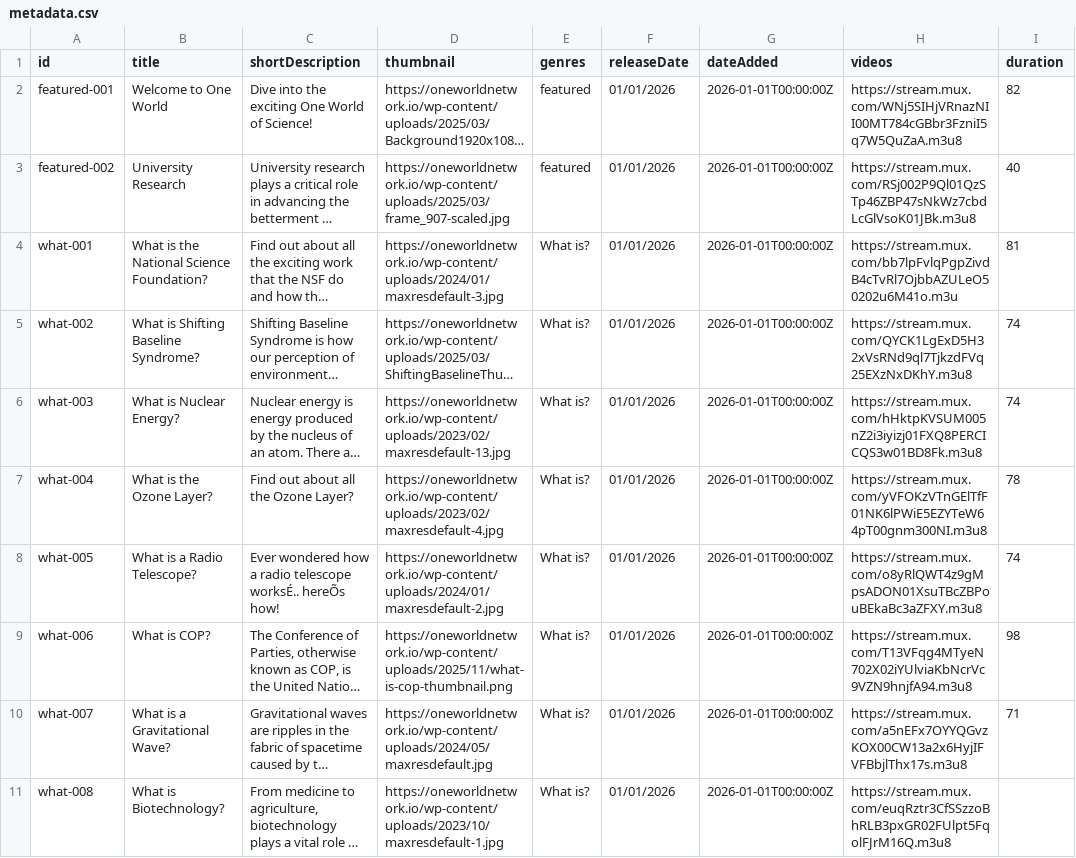
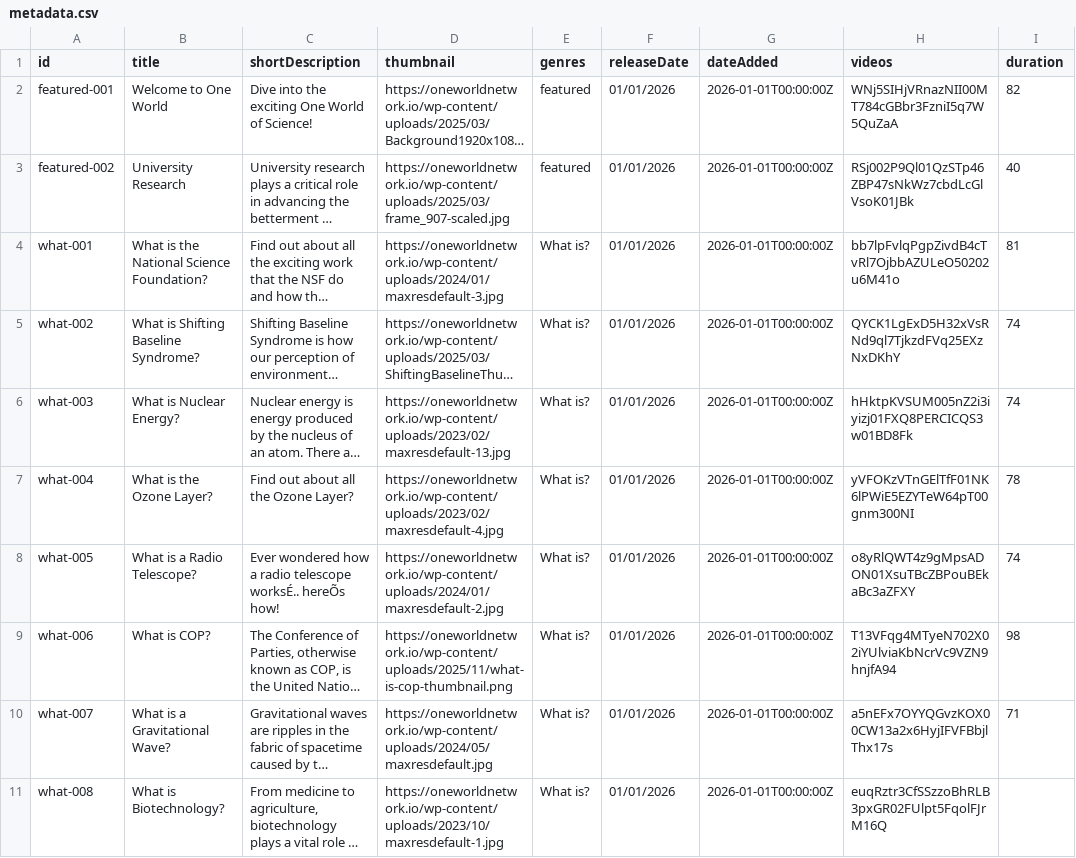
Before and after one commit to MattiDucati/own-boku-feed, a CSV file: metadata.csv, drawn as a sheet; only a part is shown; long unchanged cells end in …; the diff covers the shown part only; the diff names each change by its address in the sheet, - before the commit and + after, or states it on an @@ line.

Commit message:
Update metadata.csv

```diff
--- a/metadata.csv
+++ b/metadata.csv
-H2 (videos): https://stream.mux.com/WNj5SIHjVRnazNII00MT784cGBbr3FzniI5q7W5QuZaA.m3u8
+H2 (videos): WNj5SIHjVRnazNII00MT784cGBbr3FzniI5q7W5QuZaA
-H3 (videos): https://stream.mux.com/RSj002P9Ql01QzSTp46ZBP47sNkWz7cbdLcGlVsoK01JBk.m3u8
+H3 (videos): RSj002P9Ql01QzSTp46ZBP47sNkWz7cbdLcGlVsoK01JBk
-H4 (videos): https://stream.mux.com/bb7lpFvlqPgpZivdB4cTvRl7OjbbAZULeO50202u6M41o.m3u
+H4 (videos): bb7lpFvlqPgpZivdB4cTvRl7OjbbAZULeO50202u6M41o
-H5 (videos): https://stream.mux.com/QYCK1LgExD5H32xVsRNd9ql7TjkzdFVq25EXzNxDKhY.m3u8
+H5 (videos): QYCK1LgExD5H32xVsRNd9ql7TjkzdFVq25EXzNxDKhY
-H6 (videos): https://stream.mux.com/hHktpKVSUM005nZ2i3iyizj01FXQ8PERCICQS3w01BD8Fk.m3u8
+H6 (videos): hHktpKVSUM005nZ2i3iyizj01FXQ8PERCICQS3w01BD8Fk
-H7 (videos): https://stream.mux.com/yVFOKzVTnGElTfF01NK6lPWiE5EZYTeW64pT00gnm300NI.m3u8
+H7 (videos): yVFOKzVTnGElTfF01NK6lPWiE5EZYTeW64pT00gnm300NI
-H8 (videos): https://stream.mux.com/o8yRlQWT4z9gMpsADON01XsuTBcZBPouBEkaBc3aZFXY.m3u8
+H8 (videos): o8yRlQWT4z9gMpsADON01XsuTBcZBPouBEkaBc3aZFXY
-H9 (videos): https://stream.mux.com/T13VFqg4MTyeN702X02iYUlviaKbNcrVc9VZN9hnjfA94.m3u8
+H9 (videos): T13VFqg4MTyeN702X02iYUlviaKbNcrVc9VZN9hnjfA94
-H10 (videos): https://stream.mux.com/a5nEFx7OYYQGvzKOX00CW13a2x6HyjIFVFBbjlThx17s.m3u8
+H10 (videos): a5nEFx7OYYQGvzKOX00CW13a2x6HyjIFVFBbjlThx17s
-H11 (videos): https://stream.mux.com/euqRztr3CfSSzzoBhRLB3pxGR02FUlpt5FqolFJrM16Q.m3u8
+H11 (videos): euqRztr3CfSSzzoBhRLB3pxGR02FUlpt5FqolFJrM16Q
```
Also changed, not shown: 9 edited cells elsewhere in this file.
